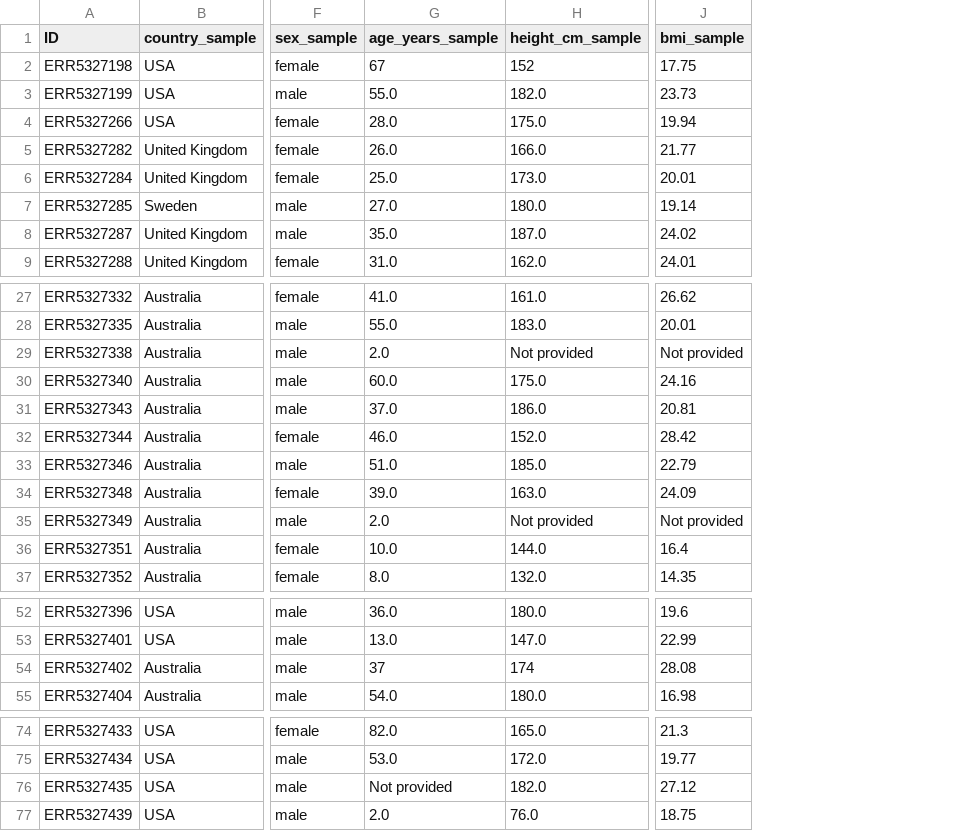
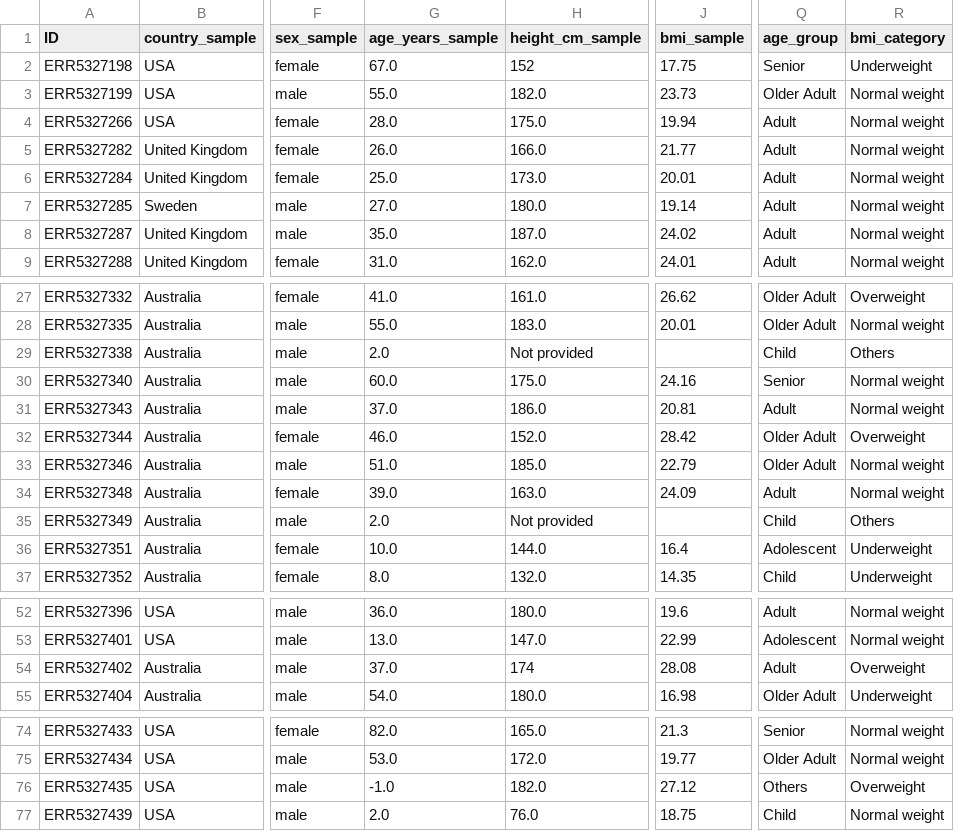
Before and after one commit to JRudyRay/FunGut2, a TSV file: full-pipeline/data/metadata/fungut_metadata_processed.tsv, drawn as a sheet; only a part is shown, gaps mark what is left out; the diff covers the shown part only; the diff names each change by its address in the sheet, - before the commit and + after, or states it on an @@ line.

```diff
--- a/full-pipeline/data/metadata/fungut_metadata_processed.tsv
+++ b/full-pipeline/data/metadata/fungut_metadata_processed.tsv
+column Q (age_group), rows 2-9: Senior | Older Adult | Adult | Adult | Adult | Adult | Adult | Adult; rows 27-37: Older Adult | Older Adult | Child | Senior | Adult | Older Adult | Older Adult | Adult | Child | Adolescent | Child; rows 52-55: Adult | Adolescent | Adult | Older Adult; rows 74-77: Senior | Older Adult | Others | Child
+column R (bmi_category), rows 2-9: Underweight | Normal weight | Normal weight | Normal weight | Normal weight | Normal weight | Normal weight | Normal weight; rows 27-37: Overweight | Normal weight | Others | Normal weight | Normal weight | Overweight | Normal weight | Normal weight | Others | Underweight | Underweight; rows 52-55: Normal weight | Normal weight | Overweight | Underweight; rows 74-77: Normal weight | Normal weight | Overweight | Normal weight
-G2 (age_years_sample): 67
+G2 (age_years_sample): 67.0
-J29 (bmi_sample): Not provided
+J29 (bmi_sample): (empty)
-J35 (bmi_sample): Not provided
+J35 (bmi_sample): (empty)
-G54 (age_years_sample): 37
+G54 (age_years_sample): 37.0
-G76 (age_years_sample): Not provided
+G76 (age_years_sample): -1.0
```
Also changed, not shown: 3 edited cells elsewhere in this file, 15 other files.
